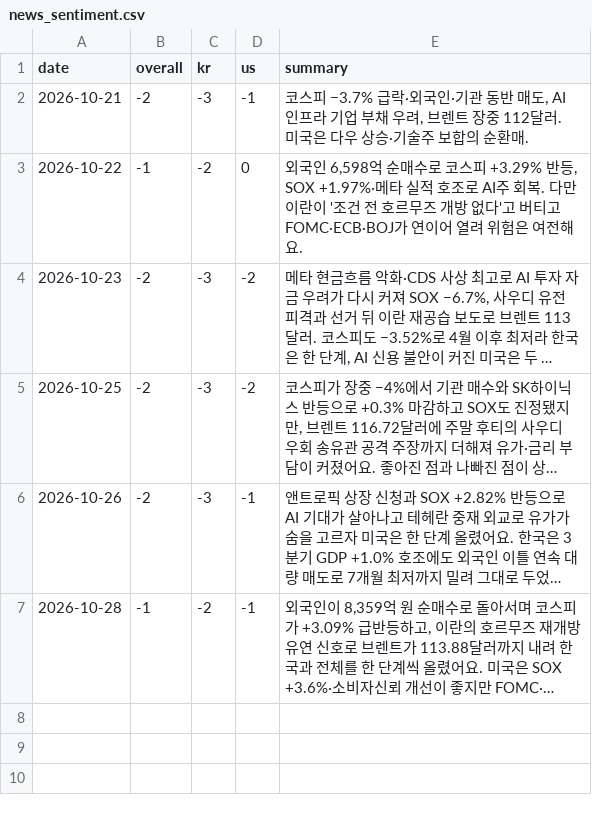
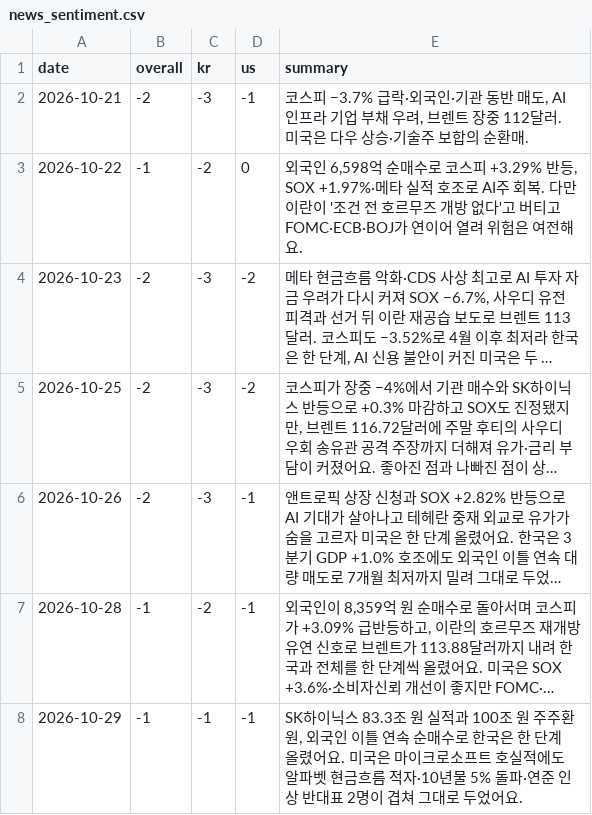
Before and after one commit to dobakinn-9/MKFlow, a CSV file: market-flow/data/news_sentiment.csv, drawn as a sheet; long unchanged cells end in …; the diff names each change by its address in the sheet, - before the commit and + after, or states it on an @@ line.

```diff
--- a/market-flow/data/news_sentiment.csv
+++ b/market-flow/data/news_sentiment.csv
+row 8: 2026-10-29 | -1 | -1 | -1 | SK하이닉스 83.3조 원 실적과 100조 원 주주환원, 외국인 이틀 연속 순매수로 한국은 한 단계 올렸어요. 미국은 마이크로소프트 호실적에도 알파벳 현금흐름 적자·10년물 5% 돌파·연준 인상 반대표 2명이 겹쳐 그대로 두었어요.
```
Also changed, not shown: market-flow/data/events.csv, 4 other files.
